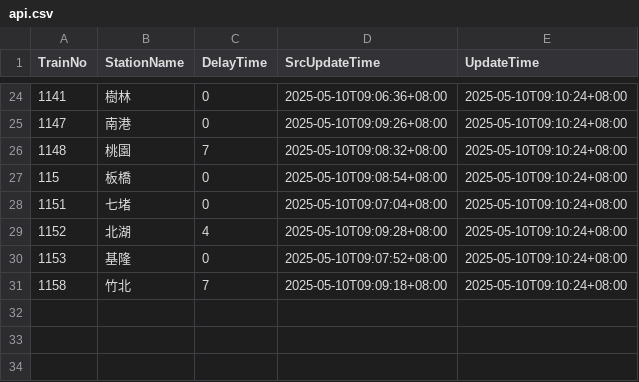
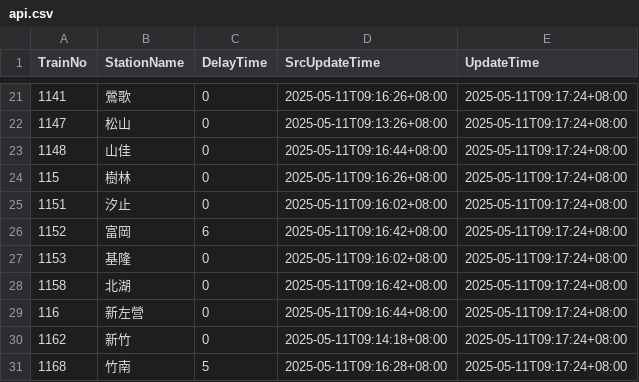
Before and after one commit to funfun0912/Open-Platform-Software-Mid, a CSV file: api.csv, drawn as a sheet; only a part is shown, gaps mark what is left out; the diff covers the shown part only.

Commit message:
Update data

```diff
--- a/api.csv
+++ b/api.csv
@@ -24,8 +21,11 @@ TrainNo,StationName,DelayTime,SrcUpdateTime,UpdateTime
-1141,樹林,0,2025-05-10T09:06:36+08:00,2025-05-10T09:10:24+08:00
-1147,南港,0,2025-05-10T09:09:26+08:00,2025-05-10T09:10:24+08:00
-1148,桃園,7,2025-05-10T09:08:32+08:00,2025-05-10T09:10:24+08:00
-115,板橋,0,2025-05-10T09:08:54+08:00,2025-05-10T09:10:24+08:00
-1151,七堵,0,2025-05-10T09:07:04+08:00,2025-05-10T09:10:24+08:00
-1152,北湖,4,2025-05-10T09:09:28+08:00,2025-05-10T09:10:24+08:00
-1153,基隆,0,2025-05-10T09:07:52+08:00,2025-05-10T09:10:24+08:00
-1158,竹北,7,2025-05-10T09:09:18+08:00,2025-05-10T09:10:24+08:00
+1141,鶯歌,0,2025-05-11T09:16:26+08:00,2025-05-11T09:17:24+08:00
+1147,松山,0,2025-05-11T09:13:26+08:00,2025-05-11T09:17:24+08:00
+1148,山佳,0,2025-05-11T09:16:44+08:00,2025-05-11T09:17:24+08:00
+115,樹林,0,2025-05-11T09:16:26+08:00,2025-05-11T09:17:24+08:00
+1151,汐止,0,2025-05-11T09:16:02+08:00,2025-05-11T09:17:24+08:00
+1152,富岡,6,2025-05-11T09:16:42+08:00,2025-05-11T09:17:24+08:00
+1153,基隆,0,2025-05-11T09:16:02+08:00,2025-05-11T09:17:24+08:00
+1158,北湖,0,2025-05-11T09:16:42+08:00,2025-05-11T09:17:24+08:00
+116,新左營,0,2025-05-11T09:16:44+08:00,2025-05-11T09:17:24+08:00
+1162,新竹,0,2025-05-11T09:14:18+08:00,2025-05-11T09:17:24+08:00
+1168,竹南,5,2025-05-11T09:16:28+08:00,2025-05-11T09:17:24+08:00
```
Also changed, not shown: 1 added row, 4 removed rows and 71 edited cells elsewhere in this file.
